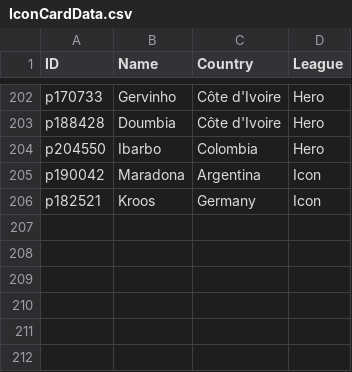
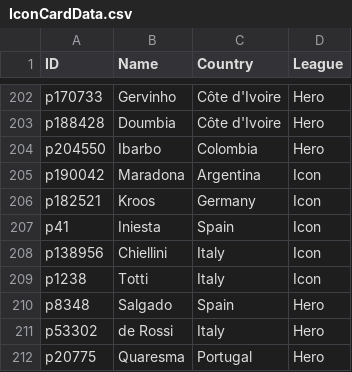
Before and after one commit to UtsavKoirala/cardleaks, a CSV file: IconCardData.csv, drawn as a sheet; only a part is shown, gaps mark what is left out; the diff names each change by its address in the sheet, - before the commit and + after, or states it on an @@ line.

Commit message:
Update IconCardData.csv

```diff
--- a/IconCardData.csv
+++ b/IconCardData.csv
+row 207: p41 | Iniesta | Spain | Icon
+row 208: p138956 | Chiellini | Italy | Icon
+row 209: p1238 | Totti | Italy | Icon
+row 210: p8348 | Salgado | Spain | Hero
+row 211: p53302 | de Rossi | Italy | Hero
+row 212: p20775 | Quaresma | Portugal | Hero
```
